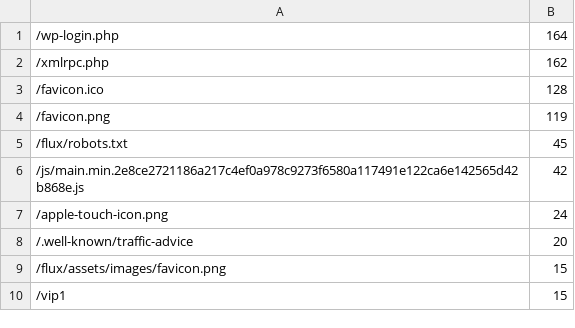
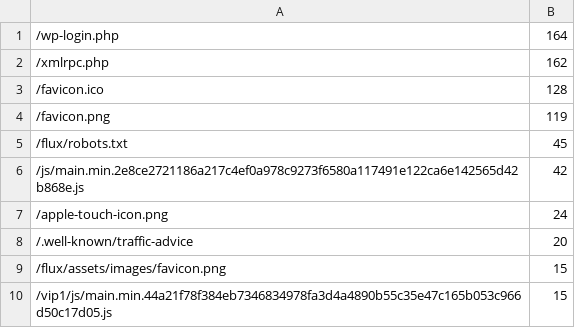
Before and after one commit to fluxcd/stats, a CSV file: not_found.csv, drawn as a sheet.

Commit message:
[ci skip] fluxcd.io stats from netlify-analytics

```diff
--- a/not_found.csv
+++ b/not_found.csv
@@ -9,2 +9,2 @@
 /flux/assets/images/favicon.png,15
-/vip1,15
+/vip1/js/main.min.44a21f78f384eb7346834978fa3d4a4890b55c35e47c165b053c966d50c17d05.js,15
```
